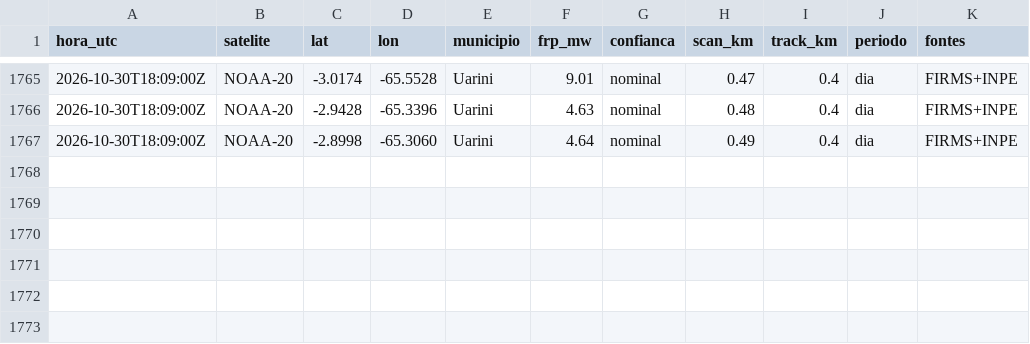
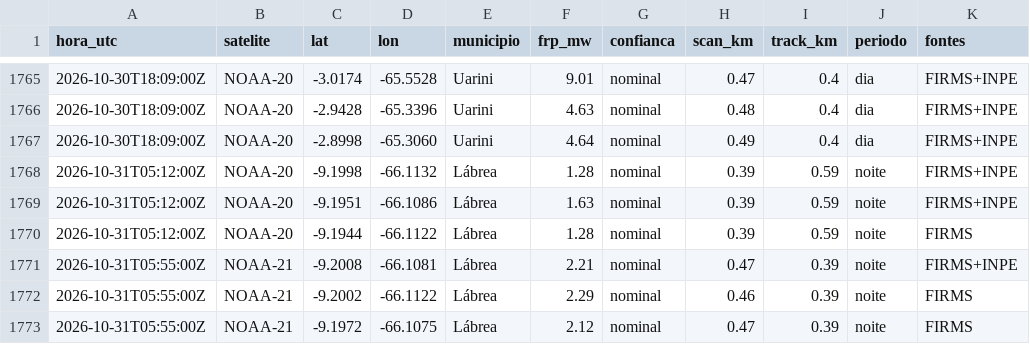
Before and after one commit to UFAMCCA/MonitorBETA, a CSV file: docs/data/historico/coari/2026-10.csv, drawn as a sheet; only a part is shown, gaps mark what is left out; the diff names each change by its address in the sheet, - before the commit and + after, or states it on an @@ line.

```diff
--- a/docs/data/historico/coari/2026-10.csv
+++ b/docs/data/historico/coari/2026-10.csv
+row 1768: 2026-10-31T05:12:00Z | NOAA-20 | -9.1998 | -66.1132 | Lábrea | 1.28 | nominal | 0.39 | 0.59 | noite | FIRMS+INPE
+row 1769: 2026-10-31T05:12:00Z | NOAA-20 | -9.1951 | -66.1086 | Lábrea | 1.63 | nominal | 0.39 | 0.59 | noite | FIRMS+INPE
+row 1770: 2026-10-31T05:12:00Z | NOAA-20 | -9.1944 | -66.1122 | Lábrea | 1.28 | nominal | 0.39 | 0.59 | noite | FIRMS
+row 1771: 2026-10-31T05:55:00Z | NOAA-21 | -9.2008 | -66.1081 | Lábrea | 2.21 | nominal | 0.47 | 0.39 | noite | FIRMS+INPE
+row 1772: 2026-10-31T05:55:00Z | NOAA-21 | -9.2002 | -66.1122 | Lábrea | 2.29 | nominal | 0.46 | 0.39 | noite | FIRMS
+row 1773: 2026-10-31T05:55:00Z | NOAA-21 | -9.1972 | -66.1075 | Lábrea | 2.12 | nominal | 0.47 | 0.39 | noite | FIRMS
```
Also changed, not shown: docs/data/historico/humaita/2026-10.csv, docs/data/historico/itacoatiara/2026-10.csv, 30 other files.
